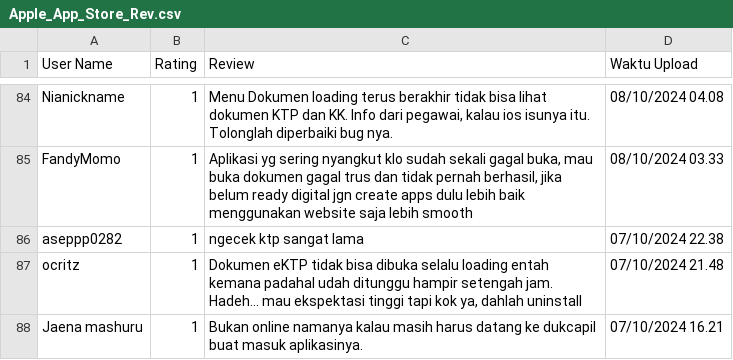
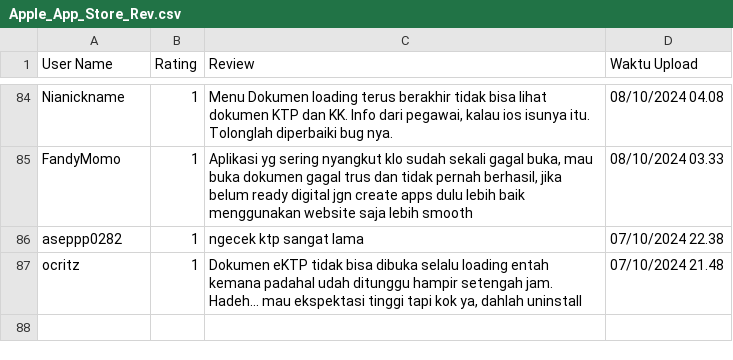
Before and after one commit to rywndr/statistic-fair-2025, a CSV file: datasets/Apple_App_Store_Rev.csv, drawn as a sheet; only a part is shown, gaps mark what is left out.

Commit message:
deleted 1 cell from app store dataset because of misscalculation of the total population

```diff
--- a/datasets/Apple_App_Store_Rev.csv
+++ b/datasets/Apple_App_Store_Rev.csv
@@ -87,2 +87 @@ aseppp0282;1;ngecek ktp sangat lama;07/10/2024 22.38
 ocritz;1;Dokumen eKTP tidak bisa dibuka selalu loading entah kemana padahal udah ditunggu hampir setengah jam. Hadeh... mau ekspektasi tinggi tapi kok ya, dahlah uninstall ;07/10/2024 21.48
-Jaena mashuru;1;Bukan online namanya kalau masih harus datang ke dukcapil buat masuk aplikasinya.;07/10/2024 16.21
```
